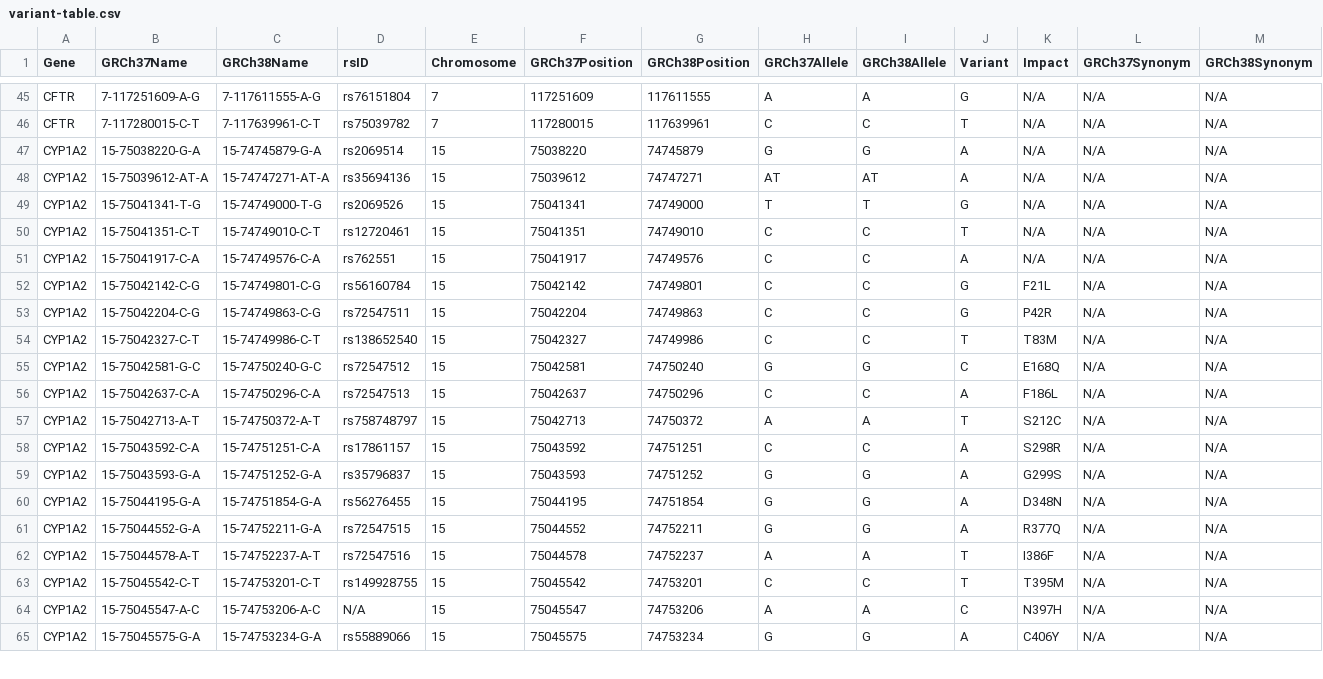
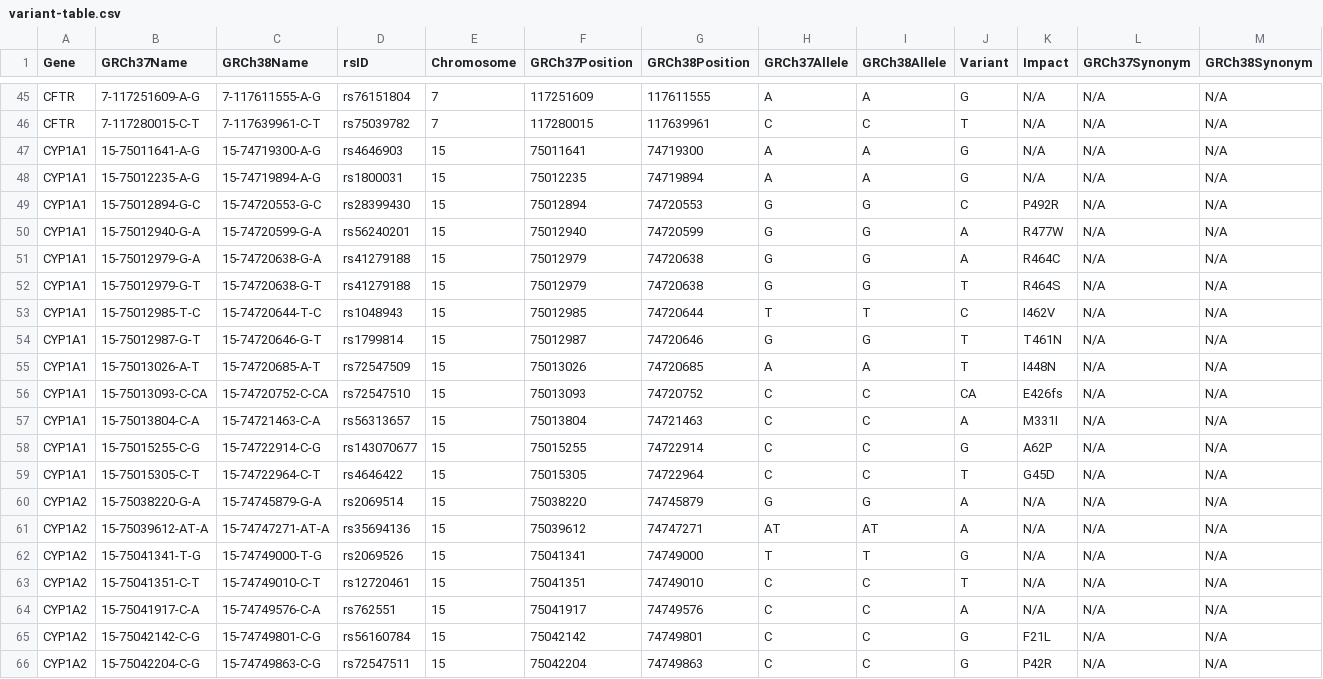
Before and after one commit to sbslee/pypgx, a CSV file: pypgx/api/data/variant-table.csv, drawn as a sheet; only a part is shown, gaps mark what is left out; the shorter side is filled out with more unchanged rows.

Commit message:
Add new gene: CYP1A1

```diff
--- a/pypgx/api/data/variant-table.csv
+++ b/pypgx/api/data/variant-table.csv
@@ -46,2 +46,15 @@ CFTR,7-117251609-A-G,7-117611555-A-G,rs76151804,7,117251609,117611555,A,A,G,N/A,
 CFTR,7-117280015-C-T,7-117639961-C-T,rs75039782,7,117280015,117639961,C,C,T,N/A,N/A,N/A
+CYP1A1,15-75011641-A-G,15-74719300-A-G,rs4646903,15,75011641,74719300,A,A,G,N/A,N/A,N/A
+CYP1A1,15-75012235-A-G,15-74719894-A-G,rs1800031,15,75012235,74719894,A,A,G,N/A,N/A,N/A
+CYP1A1,15-75012894-G-C,15-74720553-G-C,rs28399430,15,75012894,74720553,G,G,C,P492R,N/A,N/A
+CYP1A1,15-75012940-G-A,15-74720599-G-A,rs56240201,15,75012940,74720599,G,G,A,R477W,N/A,N/A
+CYP1A1,15-75012979-G-A,15-74720638-G-A,rs41279188,15,75012979,74720638,G,G,A,R464C,N/A,N/A
+CYP1A1,15-75012979-G-T,15-74720638-G-T,rs41279188,15,75012979,74720638,G,G,T,R464S,N/A,N/A
+CYP1A1,15-75012985-T-C,15-74720644-T-C,rs1048943,15,75012985,74720644,T,T,C,I462V,N/A,N/A
+CYP1A1,15-75012987-G-T,15-74720646-G-T,rs1799814,15,75012987,74720646,G,G,T,T461N,N/A,N/A
+CYP1A1,15-75013026-A-T,15-74720685-A-T,rs72547509,15,75013026,74720685,A,A,T,I448N,N/A,N/A
+CYP1A1,15-75013093-C-CA,15-74720752-C-CA,rs72547510,15,75013093,74720752,C,C,CA,E426fs,N/A,N/A
+CYP1A1,15-75013804-C-A,15-74721463-C-A,rs56313657,15,75013804,74721463,C,C,A,M331I,N/A,N/A
+CYP1A1,15-75015255-C-G,15-74722914-C-G,rs143070677,15,75015255,74722914,C,C,G,A62P,N/A,N/A
+CYP1A1,15-75015305-C-T,15-74722964-C-T,rs4646422,15,75015305,74722964,C,C,T,G45D,N/A,N/A
 CYP1A2,15-75038220-G-A,15-74745879-G-A,rs2069514,15,75038220,74745879,G,G,A,N/A,N/A,N/A
```
Also changed, not shown: pypgx/api/data/allele-table.csv, pypgx/api/data/gene-table.csv.
